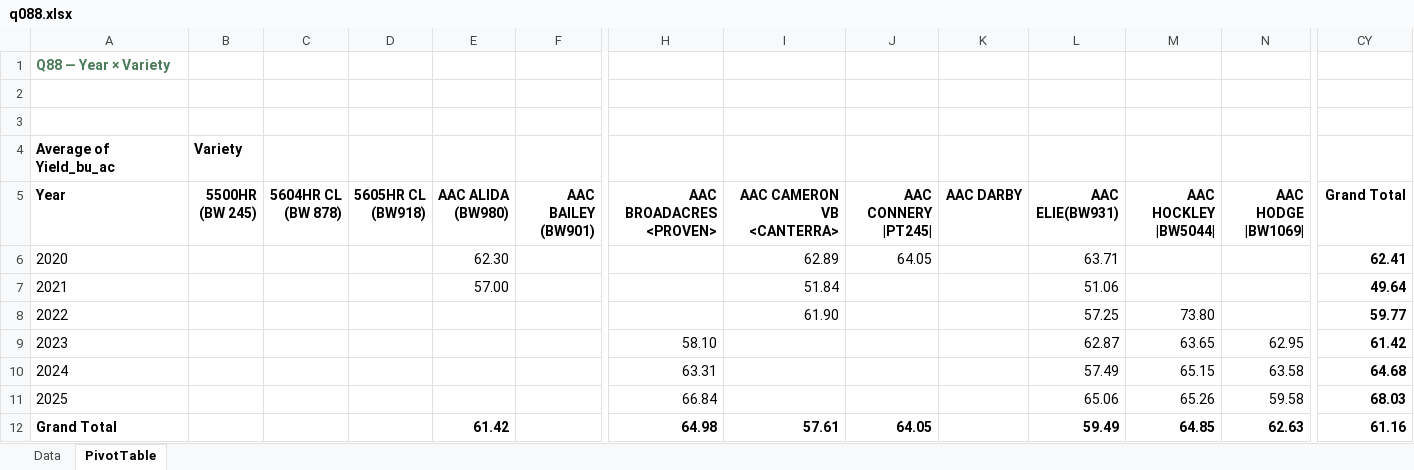
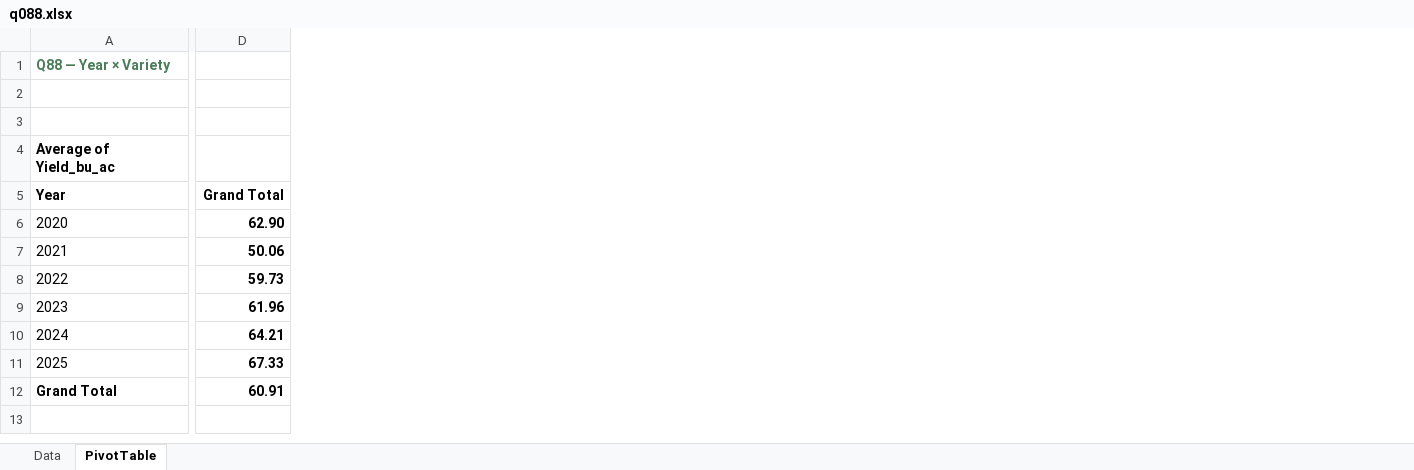
Before and after one commit to peterJslade/arec261-textbook, an Excel workbook: practice/answers/q088.xlsx, sheet PivotTable, drawn as a sheet; only a part is shown, gaps mark what is left out; values as stored, in another font and other column widths than the file's, no borders; removed rows and columns are numbered as before the commit, all else as after; the diff covers the shown part only; the diff names each change by its address in the sheet, - before the commit and + after, or states it on an @@ line.

```diff
--- a/practice/answers/q088.xlsx (sheet PivotTable)
+++ b/practice/answers/q088.xlsx (sheet PivotTable)
-column B (5500HR (BW 245)), row 4: Variety
-column C (5604HR CL (BW 878)), empty
-column D (5605HR CL (BW918)), empty
-column E (AAC ALIDA (BW980)), rows 6-12: 62.30 | 57.00 |  |  |  |  | 61.42
-column F (AAC BAILEY (BW901)), empty
-column H (AAC BROADACRES <PROVEN>), rows 9-12: 58.10 | 63.31 | 66.84 | 64.98
-column I (AAC CAMERON VB <CANTERRA>), rows 6-12: 62.89 | 51.84 | 61.90 |  |  |  | 57.61
-column J (AAC CONNERY |PT245|), rows 6-12: 64.05 |  |  |  |  |  | 64.05
-column K (AAC DARBY), empty
-column L (AAC ELIE(BW931)), rows 6-12: 63.71 | 51.06 | 57.25 | 62.87 | 57.49 | 65.06 | 59.49
-column M (AAC HOCKLEY |BW5044|), rows 8-12: 73.80 | 63.65 | 65.15 | 65.26 | 64.85
-column N (AAC HODGE |BW1069|), rows 9-12: 62.95 | 63.58 | 59.58 | 62.63
-D6 (Grand Total): 62.41
+D6 (Grand Total): 62.90
-D7 (Grand Total): 49.64
+D7 (Grand Total): 50.06
-D8 (Grand Total): 59.77
+D8 (Grand Total): 59.73
-D9 (Grand Total): 61.42
+D9 (Grand Total): 61.96
-D10 (Grand Total): 64.68
+D10 (Grand Total): 64.21
-D11 (Grand Total): 68.03
+D11 (Grand Total): 67.33
-D12 (Grand Total): 61.16
+D12 (Grand Total): 60.91
```
Also changed, not shown: 87 removed columns and 1 edited cell elsewhere in this sheet, sheet Data, practice/answers/q071.xlsx, practice/answers/q076.xlsx, 13 other files.
